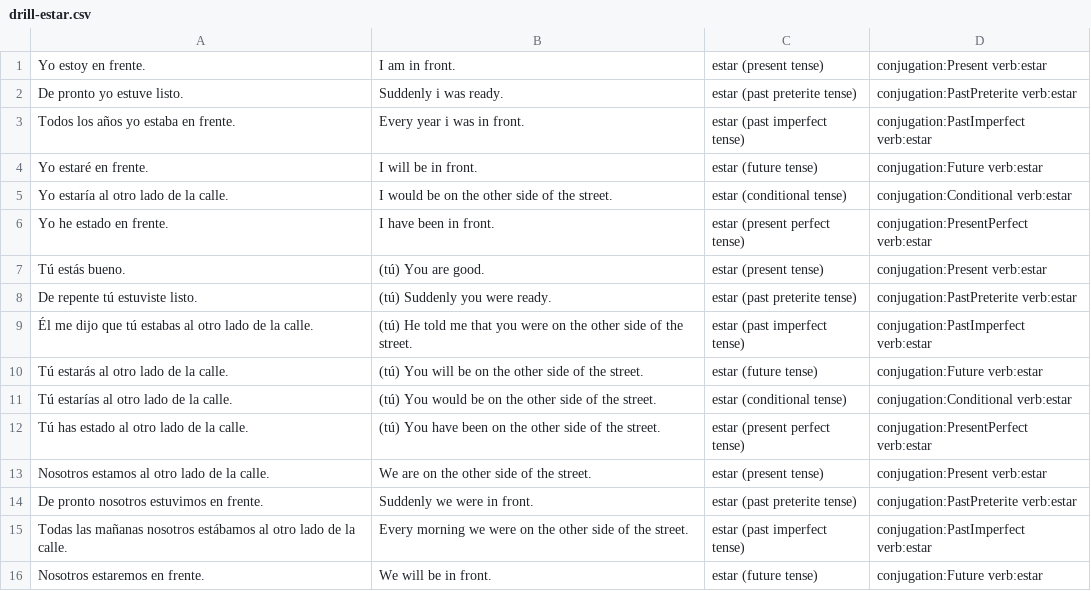
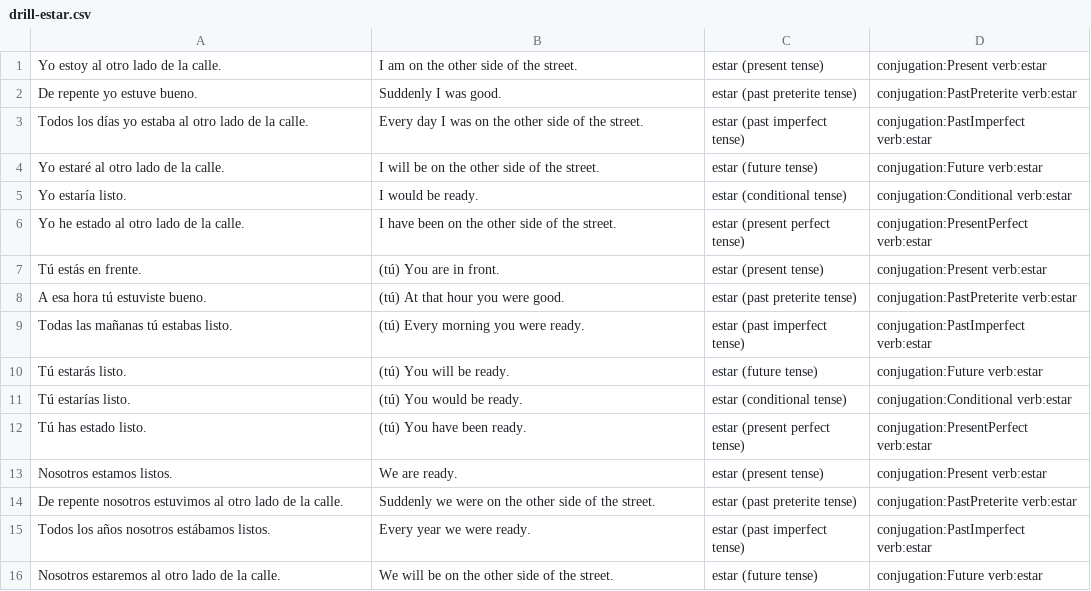
Before and after one commit to fschwiet/hayerror, a CSV file: output/drill-estar.csv, drawn as a sheet; only a part is shown; the diff covers the shown part only.

```diff
--- a/output/drill-estar.csv
+++ b/output/drill-estar.csv
@@ -1,16 +1,16 @@
-Yo estoy en frente.,I am in front.,estar (present tense),conjugation:Present verb:estar
-De pronto yo estuve listo.,Suddenly i was ready.,estar (past preterite tense),conjugation:PastPreterite verb:estar
-Todos los años yo estaba en frente.,Every year i was in front.,estar (past imperfect tense),conjugation:PastImperfect verb:estar
-Yo estaré en frente.,I will be in front.,estar (future tense),conjugation:Future verb:estar
-Yo estaría al otro lado de la calle.,I would be on the other side of the street.,estar (conditional tense),conjugation:Conditional verb:estar
-Yo he estado en frente.,I have been in front.,estar (present perfect tense),conjugation:PresentPerfect verb:estar
-Tú estás bueno.,(tú) You are good.,estar (present tense),conjugation:Present verb:estar
-De repente tú estuviste listo.,(tú) Suddenly you were ready.,estar (past preterite tense),conjugation:PastPreterite verb:estar
-Él me dijo que tú estabas al otro lado de la calle.,(tú) He told me that you were on the other side of the street.,estar (past imperfect tense),conjugation:PastImperfect verb:estar
-Tú estarás al otro lado de la calle.,(tú) You will be on the other side of the street.,estar (future tense),conjugation:Future verb:estar
-Tú estarías al otro lado de la calle.,(tú) You would be on the other side of the street.,estar (conditional tense),conjugation:Conditional verb:estar
-Tú has estado al otro lado de la calle.,(tú) You have been on the other side of the street.,estar (present perfect tense),conjugation:PresentPerfect verb:estar
-Nosotros estamos al otro lado de la calle.,We are on the other side of the street.,estar (present tense),conjugation:Present verb:estar
-De pronto nosotros estuvimos en frente.,Suddenly we were in front.,estar (past preterite tense),conjugation:PastPreterite verb:estar
-Todas las mañanas nosotros estábamos al otro lado de la calle.,Every morning we were on the other side of the street.,estar (past imperfect tense),conjugation:PastImperfect verb:estar
-Nosotros estaremos en frente.,We will be in front.,estar (future tense),conjugation:Future verb:estar
+Yo estoy al otro lado de la calle.,I am on the other side of the street.,estar (present tense),conjugation:Present verb:estar
+De repente yo estuve bueno.,Suddenly I was good.,estar (past preterite tense),conjugation:PastPreterite verb:estar
+Todos los días yo estaba al otro lado de la calle.,Every day I was on the other side of the street.,estar (past imperfect tense),conjugation:PastImperfect verb:estar
+Yo estaré al otro lado de la calle.,I will be on the other side of the street.,estar (future tense),conjugation:Future verb:estar
+Yo estaría listo.,I would be ready.,estar (conditional tense),conjugation:Conditional verb:estar
+Yo he estado al otro lado de la calle.,I have been on the other side of the street.,estar (present perfect tense),conjugation:PresentPerfect verb:estar
+Tú estás en frente.,(tú) You are in front.,estar (present tense),conjugation:Present verb:estar
+A esa hora tú estuviste bueno.,(tú) At that hour you were good.,estar (past preterite tense),conjugation:PastPreterite verb:estar
+Todas las mañanas tú estabas listo.,(tú) Every morning you were ready.,estar (past imperfect tense),conjugation:PastImperfect verb:estar
+Tú estarás listo.,(tú) You will be ready.,estar (future tense),conjugation:Future verb:estar
+Tú estarías listo.,(tú) You would be ready.,estar (conditional tense),conjugation:Conditional verb:estar
+Tú has estado listo.,(tú) You have been ready.,estar (present perfect tense),conjugation:PresentPerfect verb:estar
+Nosotros estamos listos.,We are ready.,estar (present tense),conjugation:Present verb:estar
+De repente nosotros estuvimos al otro lado de la calle.,Suddenly we were on the other side of the street.,estar (past preterite tense),conjugation:PastPreterite verb:estar
+Todos los años nosotros estábamos listos.,Every year we were ready.,estar (past imperfect tense),conjugation:PastImperfect verb:estar
+Nosotros estaremos al otro lado de la calle.,We will be on the other side of the street.,estar (future tense),conjugation:Future verb:estar
```
Also changed, not shown: 28 edited cells elsewhere in this file, output/drill-ir.csv, output/drill-ser.csv, 1 other file.
